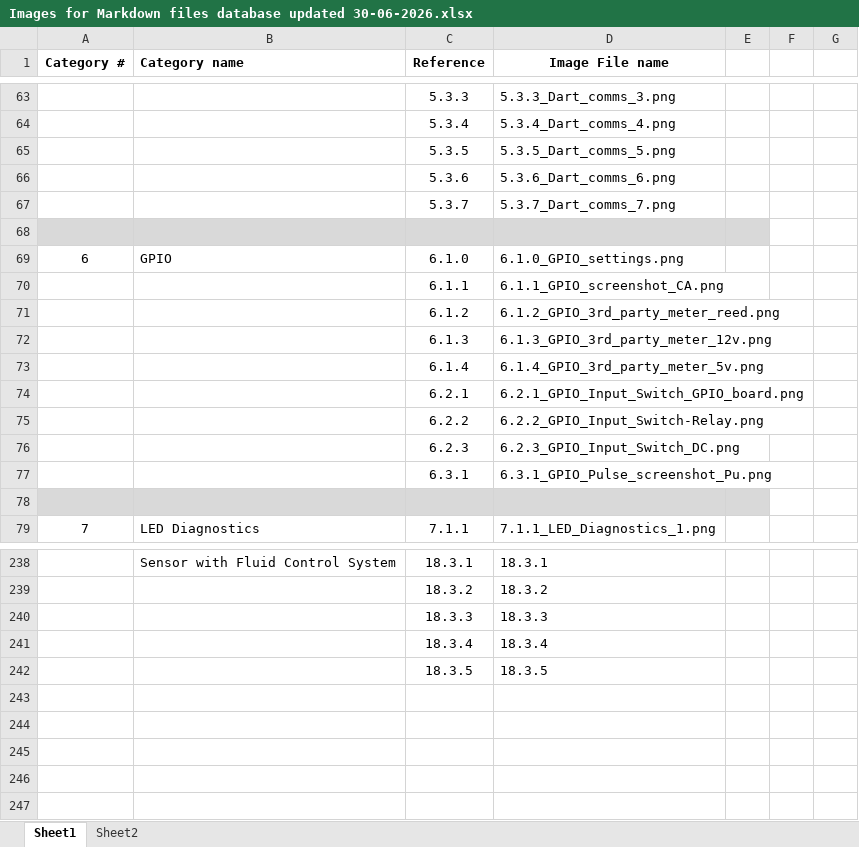
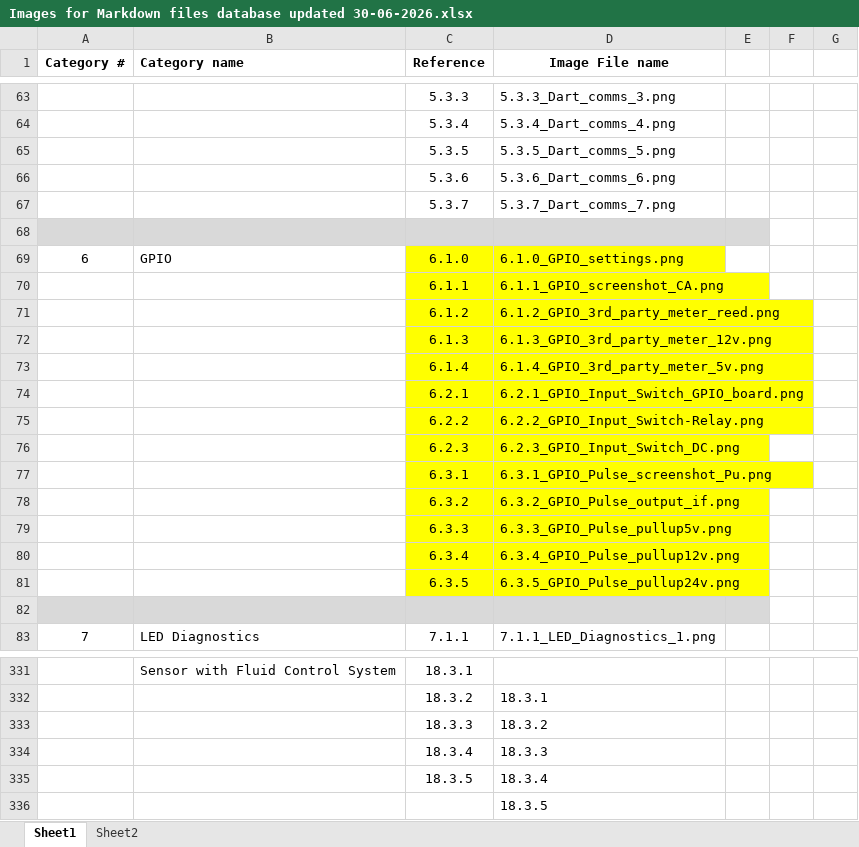
Before and after one commit to compac-industries/Markdown-Manuals, an Excel workbook: Images for Markdown files database updated 30-06-2026.xlsx, sheet Sheet1, drawn as a sheet; only a part is shown, gaps mark what is left out; values as stored, in another font and other column widths than the file's, no borders; addresses are those after the commit; the diff covers the shown part only; the diff names each change by its address in the sheet, - before the commit and + after, or states it on an @@ line.

Commit message:
Added product images
Added Comfill product images to front page

```diff
--- a/Images for Markdown files database updated 30-06-2026.xlsx (sheet Sheet1)
+++ b/Images for Markdown files database updated 30-06-2026.xlsx (sheet Sheet1)
-C69:D77 fill: none
+C69:D77 fill: #FFFF00
+row 78:  |  | 6.3.2 | 6.3.2_GPIO_Pulse_output_if.png
+row 79:  |  | 6.3.3 | 6.3.3_GPIO_Pulse_pullup5v.png
+row 80:  |  | 6.3.4 | 6.3.4_GPIO_Pulse_pullup12v.png
+row 81:  |  | 6.3.5 | 6.3.5_GPIO_Pulse_pullup24v.png
-D331 (Image File name): 18.3.1
+D331 (Image File name): (empty)
-D332 (Image File name): 18.3.2
+D332 (Image File name): 18.3.1
-D333 (Image File name): 18.3.3
+D333 (Image File name): 18.3.2
-D334 (Image File name): 18.3.4
+D334 (Image File name): 18.3.3
-D335 (Image File name): 18.3.5
+D335 (Image File name): 18.3.4
+row 336:  |  |  | 18.3.5
```
Also changed, not shown: 143 added rows, 54 removed rows and 2 edited cells elsewhere in this sheet, 3 other files.
